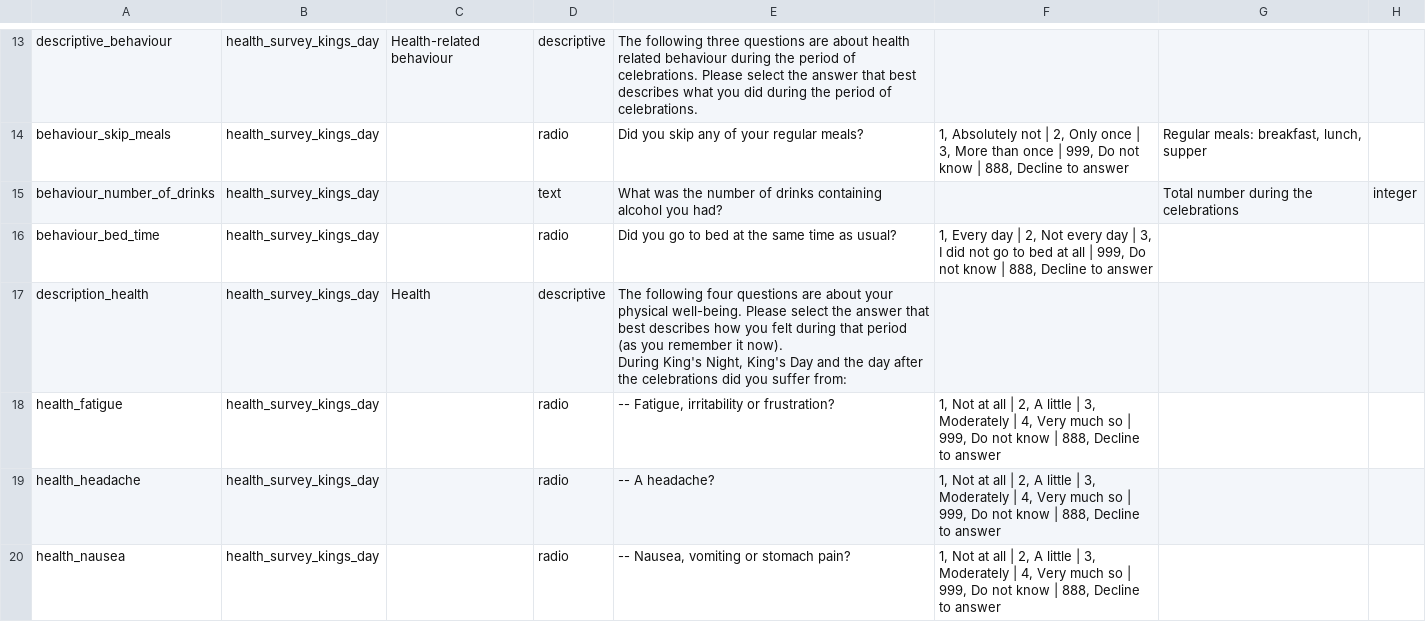
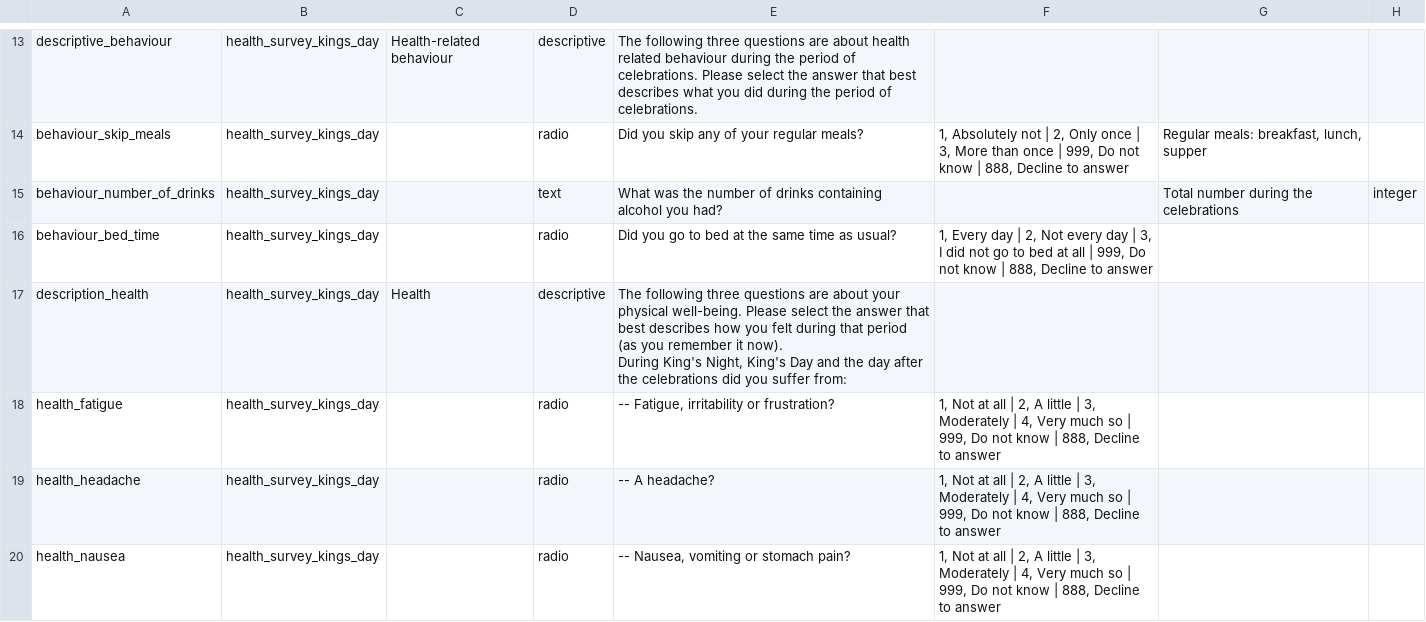
Before and after one commit to bosamber/DataManagementSurvey, a CSV file: SurveyKingsDayToYourHealth_DataDictionary_2014-11-30.csv, drawn as a sheet; only a part is shown, gaps mark what is left out; the diff names each change by its address in the sheet, - before the commit and + after, or states it on an @@ line.

Commit message:
2014-11-30: Change in description_health: 'four questions' -> 'three questions'

```diff
--- a/SurveyKingsDayToYourHealth_DataDictionary_2014-11-30.csv
+++ b/SurveyKingsDayToYourHealth_DataDictionary_2014-11-30.csv
-E17: The following four questions are…
+E17: The following three questions are…
```
